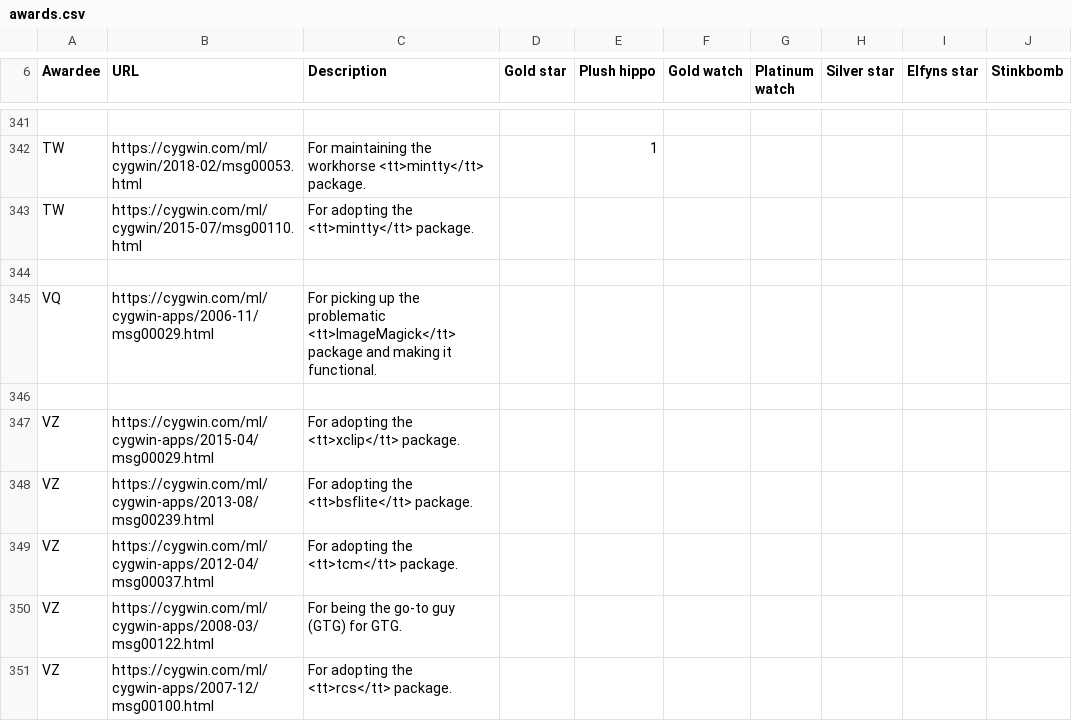
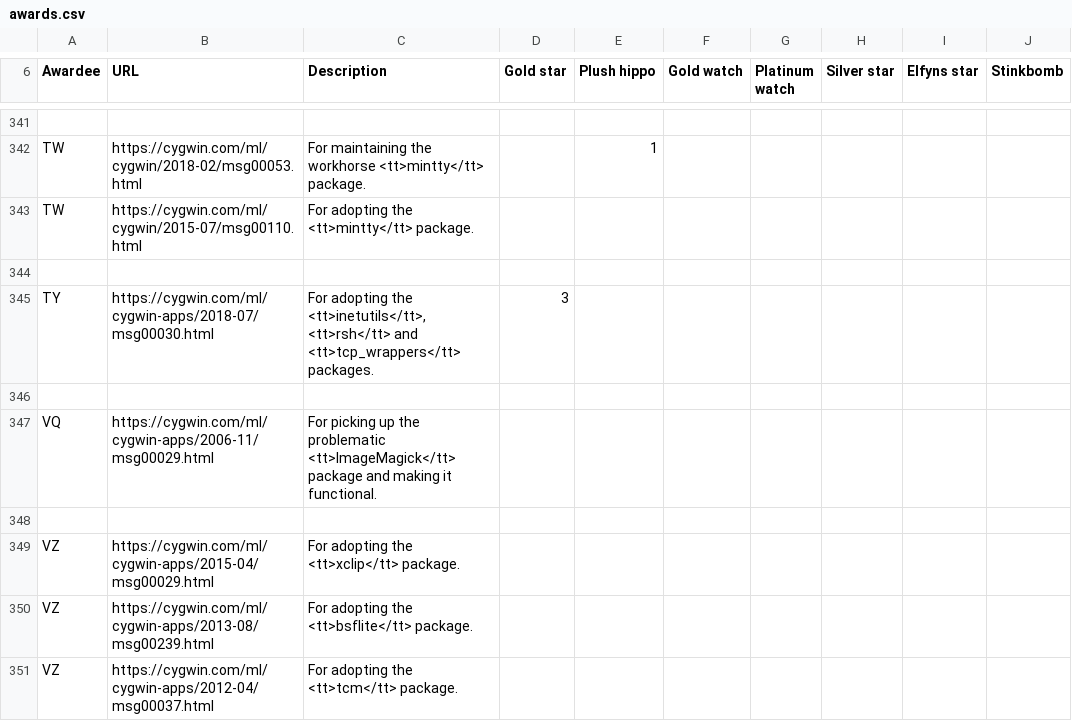
Before and after one commit to jhauga/cygwin-htdocs, a CSV file: goldstars/src/awards.csv, drawn as a sheet; only a part is shown, gaps mark what is left out; the shorter side is filled out with more unchanged rows; the diff names each change by its address in the sheet, - before the commit and + after, or states it on an @@ line.

Commit message:
gold stars for Takashi

```diff
--- a/goldstars/src/awards.csv
+++ b/goldstars/src/awards.csv
+row 345: TY | https://cygwin.com/ml/cygwin-apps/2018-07/msg00030.html | For adopting the <tt>inetutils</tt>, <tt>rsh</tt> and <tt>tcp_wrappers</tt> packages. | 3
+row 346: (empty)
```
Also changed, not shown: goldstars/src/awardees.csv, 1 other file.
